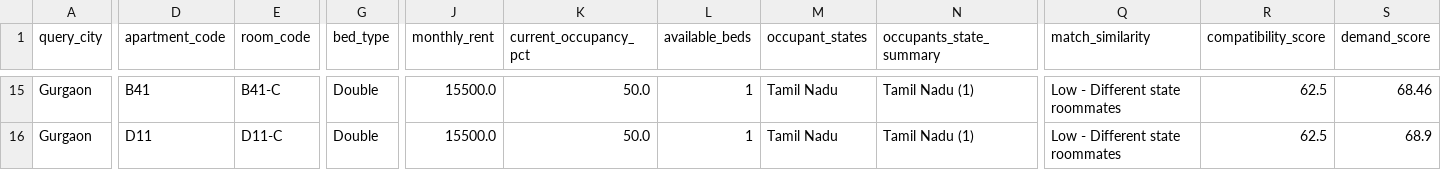
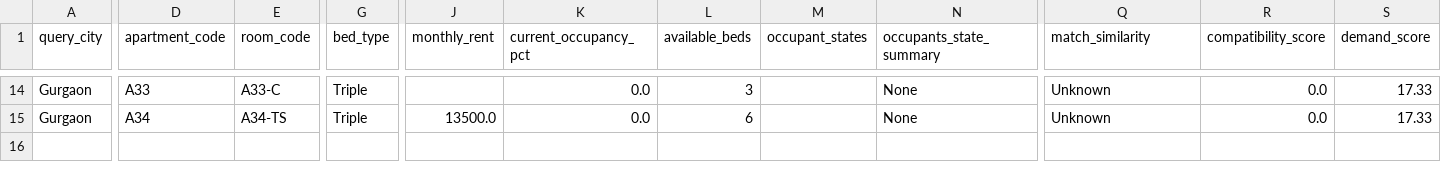
Before and after one commit to Karansinghr29/Availability-Dashboard, a CSV file: outputs/recommendations_demo.csv, drawn as a sheet; only a part is shown, gaps mark what is left out; addresses are those after the commit; the diff covers the shown part only; the diff names each change by its address in the sheet, - before the commit and + after, or states it on an @@ line.

```diff
--- a/outputs/recommendations_demo.csv
+++ b/outputs/recommendations_demo.csv
-D14 (apartment_code): B41
+D14 (apartment_code): A33
-E14 (room_code): B41-C
+E14 (room_code): A33-C
-G14:G15 (bed_type): Double
+G14:G15 (bed_type): Triple
-J14 (monthly_rent): 15500.0
+J14 (monthly_rent): (empty)
-K14:K15 (current_occupancy_pct): 50.0
+K14:K15 (current_occupancy_pct): 0.0
-L14 (available_beds): 1
+L14 (available_beds): 3
-M14:M15 (occupant_states): Tamil Nadu
+M14:M15 (occupant_states): (empty)
-N14:N15 (occupants_state_summary): Tamil Nadu (1)
+N14:N15 (occupants_state_summary): None
-Q14:Q15 (match_similarity): Low - Different state roommates
+Q14:Q15 (match_similarity): Unknown
-R14:R15 (compatibility_score): 62.5
+R14:R15 (compatibility_score): 0.0
-S14 (demand_score): 68.46
+S14 (demand_score): 17.33
-D15 (apartment_code): D11
+D15 (apartment_code): A34
-E15 (room_code): D11-C
+E15 (room_code): A34-TS
-J15 (monthly_rent): 15500.0
+J15 (monthly_rent): 13500.0
-L15 (available_beds): 1
+L15 (available_beds): 6
-S15 (demand_score): 68.9
+S15 (demand_score): 17.33
```
Also changed, not shown: 1 added row, 2 removed rows and 72 edited cells elsewhere in this file, outputs/blocked_rooms.csv, outputs/revenue_leakage_by_apartment.csv, 12 other files.
